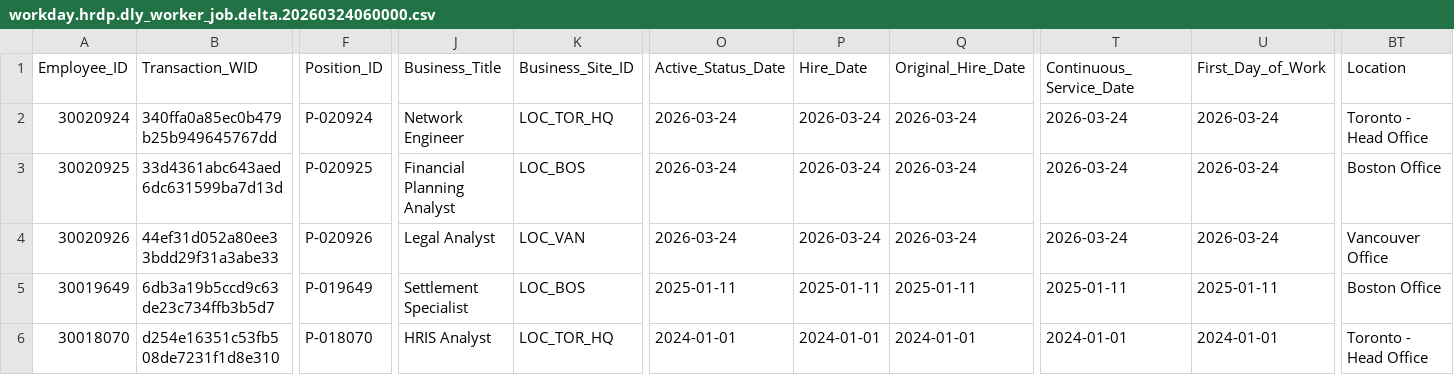
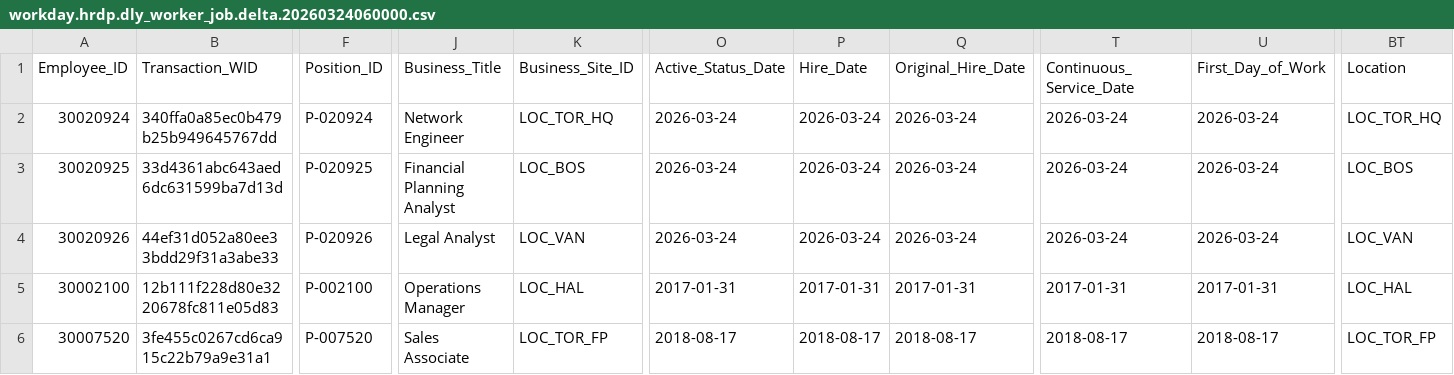
Before and after one commit to WARLAB01/warlab-projects, a CSV file: hr-datamart-v3/data/20260324060000/workday.hrdp.dly_worker_job.delta.20260324060000.csv, drawn as a sheet; only a part is shown, gaps mark what is left out; the diff covers the shown part only; the diff names each change by its address in the sheet, - before the commit and + after, or states it on an @@ line.

```diff
--- a/hr-datamart-v3/data/20260324060000/workday.hrdp.dly_worker_job.delta.20260324060000.csv
+++ b/hr-datamart-v3/data/20260324060000/workday.hrdp.dly_worker_job.delta.20260324060000.csv
-BT2 (Location): Toronto - Head Office
+BT2 (Location): LOC_TOR_HQ
-BT3 (Location): Boston Office
+BT3 (Location): LOC_BOS
-BT4 (Location): Vancouver Office
+BT4 (Location): LOC_VAN
-A5 (Employee_ID): 30019649
+A5 (Employee_ID): 30002100
-B5 (Transaction_WID): 6db3a19b5ccd9c63de23c734ffb3b5d7
+B5 (Transaction_WID): 12b111f228d80e3220678fc811e05d83
-F5 (Position_ID): P-019649
+F5 (Position_ID): P-002100
-J5 (Business_Title): Settlement Specialist
+J5 (Business_Title): Operations Manager
-K5 (Business_Site_ID): LOC_BOS
+K5 (Business_Site_ID): LOC_HAL
-O5 (Active_Status_Date): 2025-01-11
+O5 (Active_Status_Date): 2017-01-31
-P5 (Hire_Date): 2025-01-11
+P5 (Hire_Date): 2017-01-31
-Q5 (Original_Hire_Date): 2025-01-11
+Q5 (Original_Hire_Date): 2017-01-31
-T5 (Continuous_Service_Date): 2025-01-11
+T5 (Continuous_Service_Date): 2017-01-31
-U5 (First_Day_of_Work): 2025-01-11
+U5 (First_Day_of_Work): 2017-01-31
-BT5 (Location): Boston Office
+BT5 (Location): LOC_HAL
-A6 (Employee_ID): 30018070
+A6 (Employee_ID): 30007520
-B6 (Transaction_WID): d254e16351c53fb508de7231f1d8e310
+B6 (Transaction_WID): 3fe455c0267cd6ca915c22b79a9e31a1
-F6 (Position_ID): P-018070
+F6 (Position_ID): P-007520
-J6 (Business_Title): HRIS Analyst
+J6 (Business_Title): Sales Associate
-K6 (Business_Site_ID): LOC_TOR_HQ
+K6 (Business_Site_ID): LOC_TOR_FP
-O6 (Active_Status_Date): 2024-01-01
+O6 (Active_Status_Date): 2018-08-17
-P6 (Hire_Date): 2024-01-01
+P6 (Hire_Date): 2018-08-17
-Q6 (Original_Hire_Date): 2024-01-01
+Q6 (Original_Hire_Date): 2018-08-17
-T6 (Continuous_Service_Date): 2024-01-01
+T6 (Continuous_Service_Date): 2018-08-17
-U6 (First_Day_of_Work): 2024-01-01
+U6 (First_Day_of_Work): 2018-08-17
-BT6 (Location): Toronto - Head Office
+BT6 (Location): LOC_TOR_FP
```
Also changed, not shown: 58 edited cells elsewhere in this file, hr-datamart-v3/data/20260324060000/workday.hrdp.dly_worker_organization.delta.20260324060000.csv, hr-datamart-v3/data/20260326060000/workday.hrdp.dly_worker_job.delta.20260326060000.csv, 21 other files.
